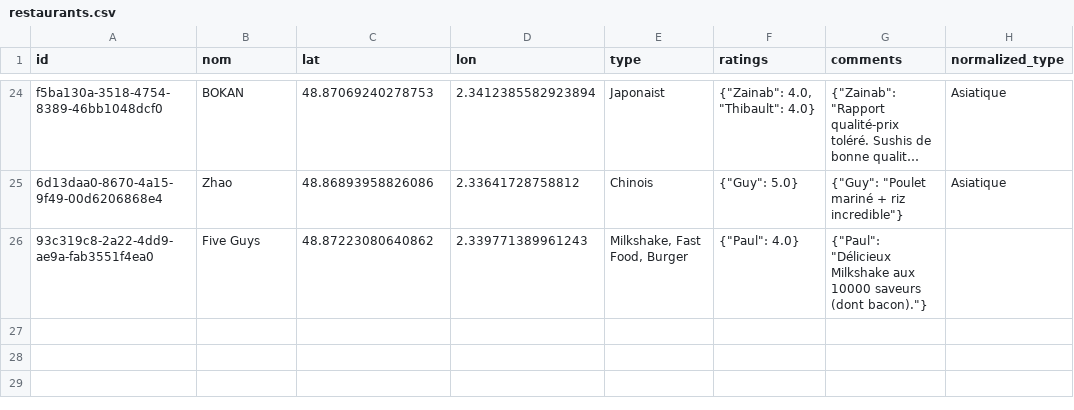
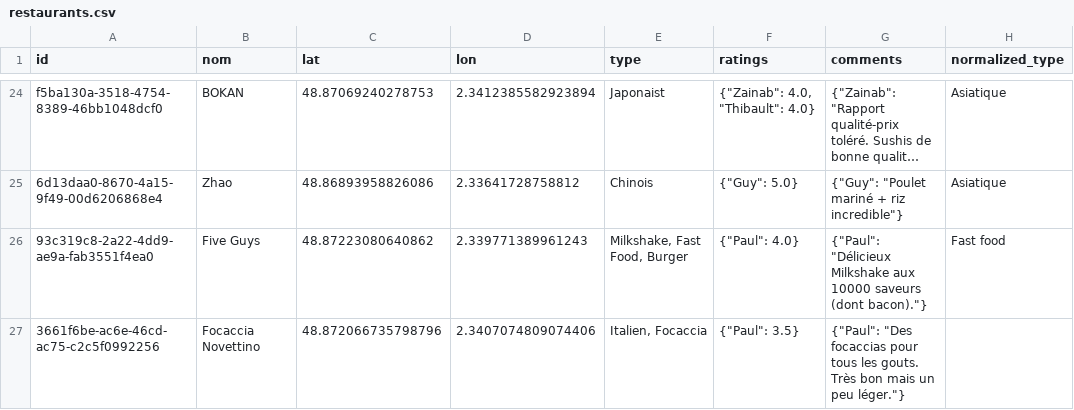
Before and after one commit to Xuoner/cartedejeuners, a CSV file: restaurants.csv, drawn as a sheet; only a part is shown, gaps mark what is left out; long unchanged cells end in …; the diff names each change by its address in the sheet, - before the commit and + after, or states it on an @@ line.

Commit message:
Ajout de restaurant Focaccia Novettino

```diff
--- a/restaurants.csv
+++ b/restaurants.csv
-H26 (normalized_type): (empty)
+H26 (normalized_type): Fast food
+row 27: 3661f6be-ac6e-46cd-ac75-c2c5f0992256 | Focaccia Novettino | 48.872066735798796 | 2.3407074809074406 | Italien, Focaccia | {"Paul": 3.5} | {"Paul": "Des focaccias pour tous les gouts. Très bon mais un peu léger."}
```
